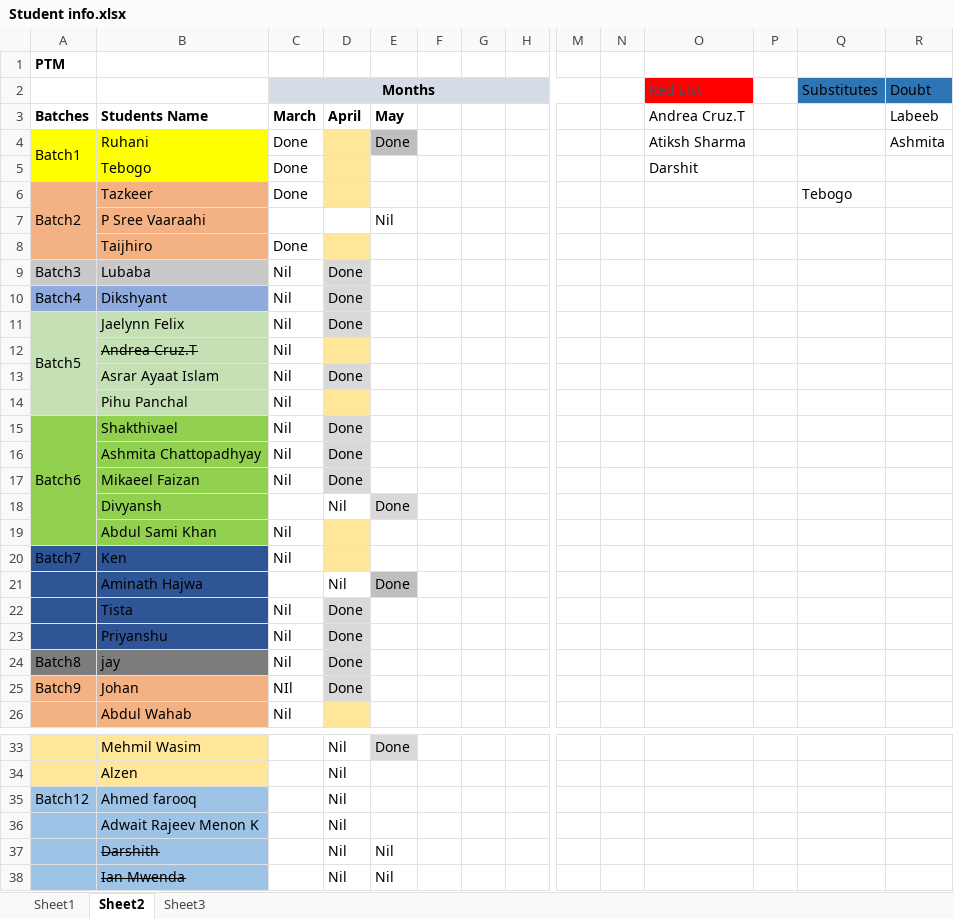
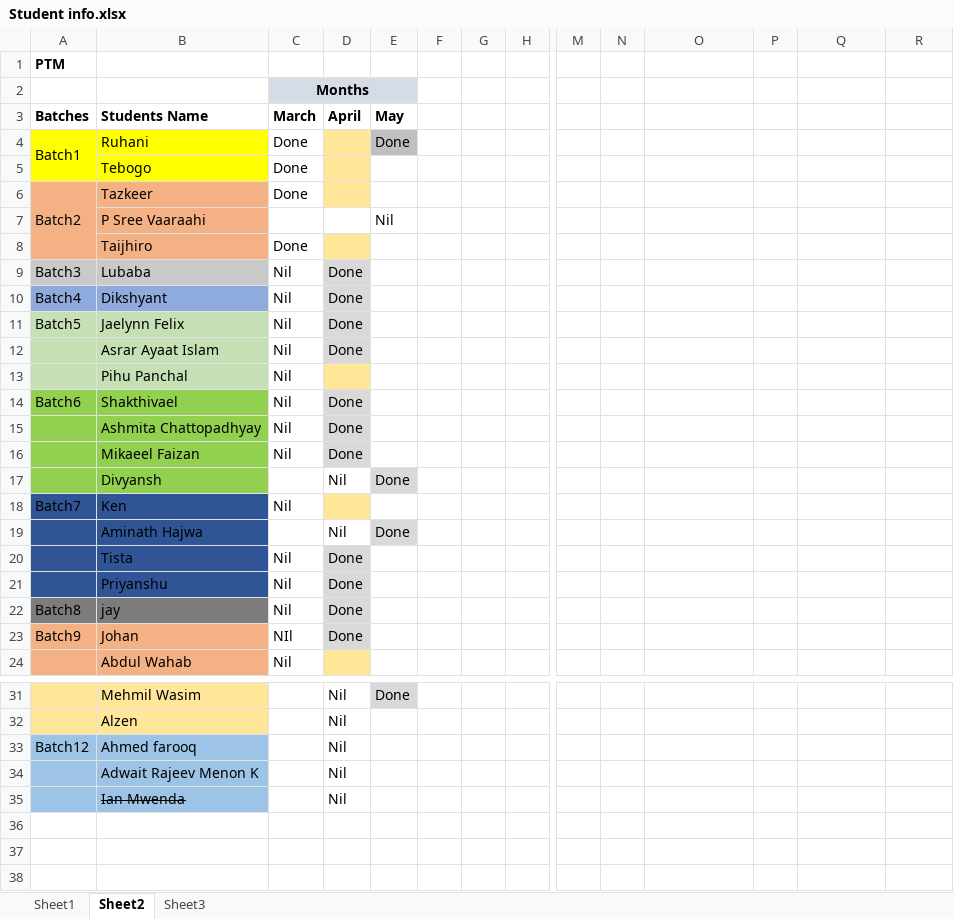
Before and after one commit to KansaraT/codingal-course, an Excel workbook: Student info.xlsx, sheet Sheet2, drawn as a sheet; only a part is shown, gaps mark what is left out; values as stored, in another font and other column widths than the file's, no borders; removed rows and columns are numbered as before the commit, all else as after; rows hold the shown columns only; the diff covers the shown part only; the diff names each change by its address in the sheet, - before the commit and + after, or states it on an @@ line.

```diff
--- a/Student info.xlsx (sheet Sheet2)
+++ b/Student info.xlsx (sheet Sheet2)
-row 2:  |  | Months |  |  |  |  |  |  |  | Red List |  | Substitutes | Doubt
+row 2:  |  | Months
-O3: Andrea Cruz.T
+O3: (empty)
-R3: Labeeb
+R3: (empty)
-O4: Atiksh Sharma
+O4: (empty)
-R4: Ashmita
+R4: (empty)
-O5: Darshit
+O5: (empty)
-Q6: Tebogo
+Q6: (empty)
-A11:A14 merged
-row 12:  | Andrea Cruz.T | Nil
-A15:A19 merged
-row 19:  | Abdul Sami Khan | Nil
-E19 fill: #BFBFBF
+E19 fill: #D9D9D9
-row 37:  | Darshith |  | Nil | Nil
-E35 (May): Nil
+E35 (May): (empty)
```
Also changed, not shown: 1 edited cell elsewhere in this sheet, sheet Sheet1, sheet Sheet3, 24 other files.
